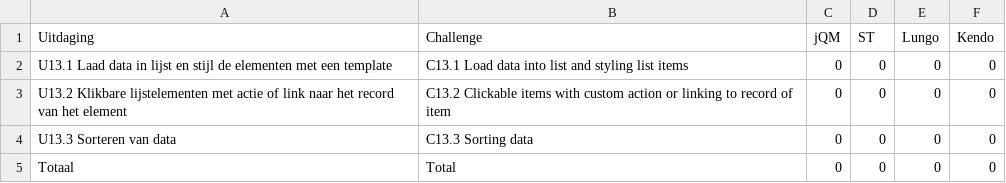
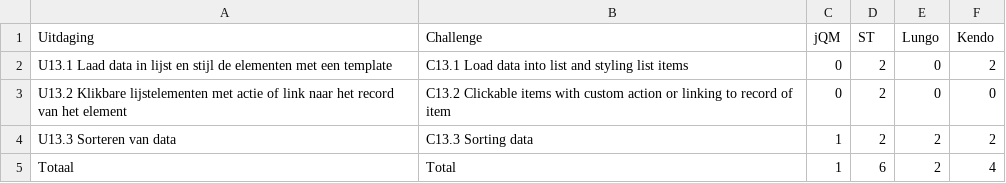
Before and after one commit to sandervanloock/HTMobieL, a CSV file: Masterproef/tabellen/gebruik/u13.csv, drawn as a sheet.

Commit message:
Usage U11 U13 jQM & Lungo

```diff
--- a/Masterproef/tabellen/gebruik/u13.csv
+++ b/Masterproef/tabellen/gebruik/u13.csv
@@ -1,5 +1,5 @@
 Uitdaging,Challenge,jQM,ST,Lungo,Kendo
-U13.1 Laad data in lijst en stijl de elementen met een template,C13.1 Load data into list and styling list items,0,0,0,0
-U13.2 Klikbare lijstelementen met actie of link naar het record van het element,C13.2 Clickable items with custom action or linking to record of item,0,0,0,0
-U13.3 Sorteren van data,C13.3 Sorting data,0,0,0,0
-Totaal,Total,0,0,0,0
+U13.1 Laad data in lijst en stijl de elementen met een template,C13.1 Load data into list and styling list items,0,2,0,2
+U13.2 Klikbare lijstelementen met actie of link naar het record van het element,C13.2 Clickable items with custom action or linking to record of item,0,2,0,0
+U13.3 Sorteren van data,C13.3 Sorting data,1,2,2,2
+Totaal,Total,1,6,2,4
```
Also changed, not shown: 2 other files.
